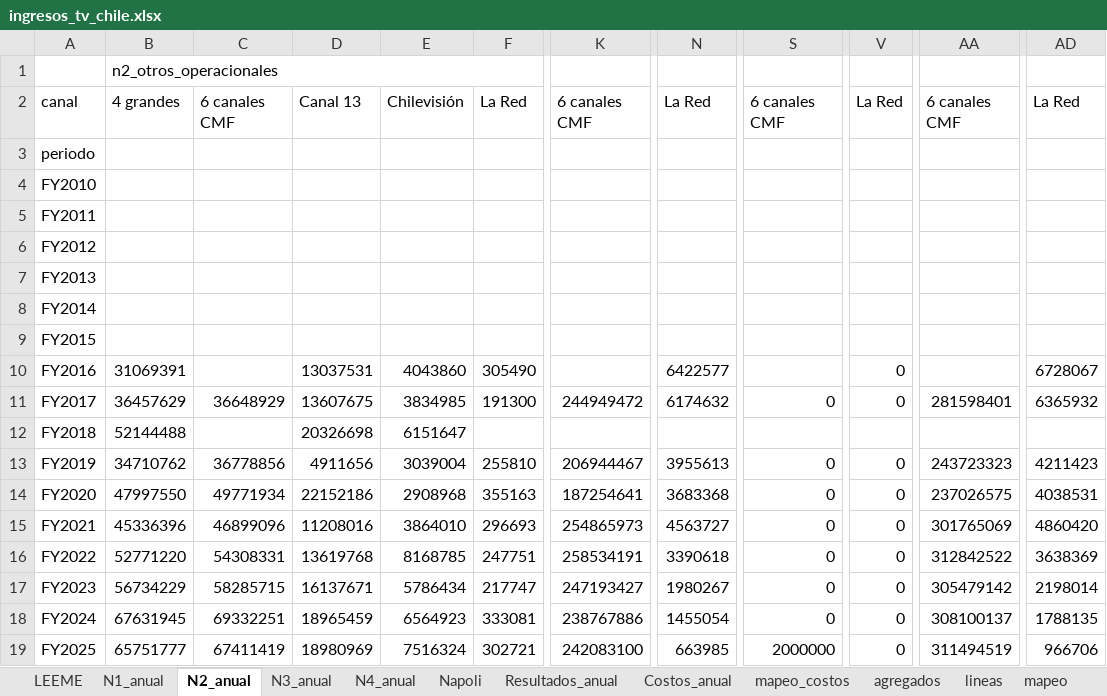
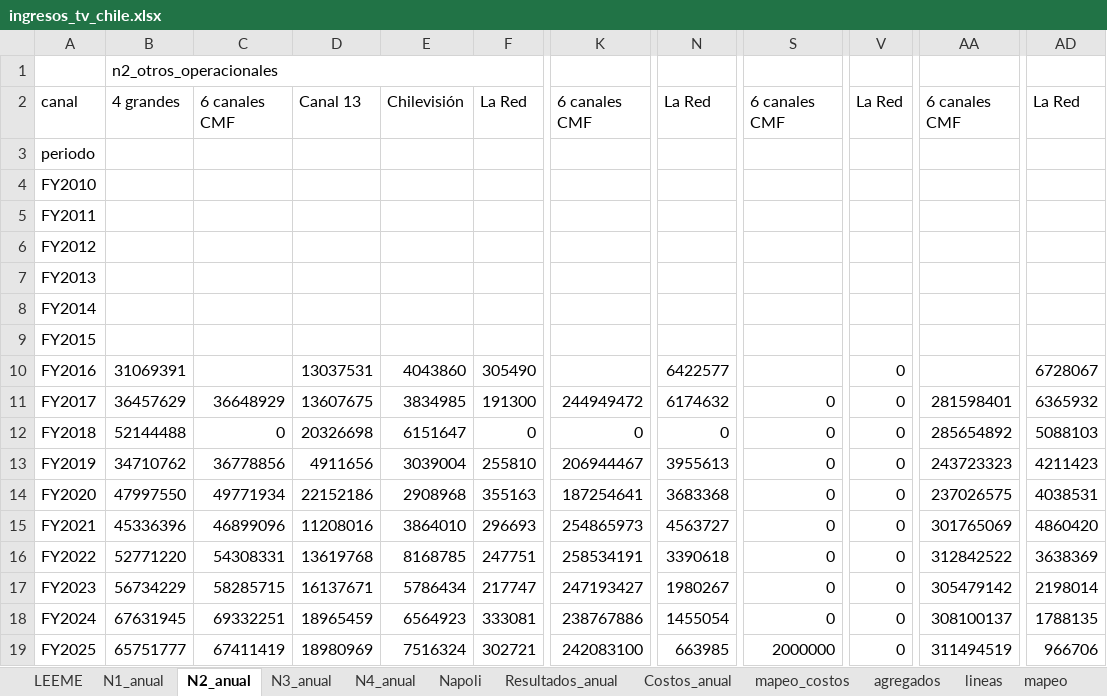
Before and after one commit to cbuzeta/ingresos-tv-chile, an Excel workbook: salidas/ingresos_tv_chile.xlsx, sheet N2_anual, drawn as a sheet; only a part is shown, gaps mark what is left out; values as stored, in another font and other column widths than the file's, no borders; the diff names each change by its address in the sheet, - before the commit and + after, or states it on an @@ line.

```diff
--- a/salidas/ingresos_tv_chile.xlsx (sheet N2_anual)
+++ b/salidas/ingresos_tv_chile.xlsx (sheet N2_anual)
-C12: (empty)
+C12: 0
-F12: (empty)
+F12: 0
-K12: (empty)
+K12: 0
-N12: (empty)
+N12: 0
-S12: (empty)
+S12: 0
-V12: (empty)
+V12: 0
-AA12: (empty)
+AA12: 285654892
-AD12: (empty)
+AD12: 5088103
```
Also changed, not shown: sheet agregados, sheet Resultados_anual, sheet N4_anual, sheet N3_anual, sheet N1_anual, sheet Napoli, 1 more sheet, 16 other files.
